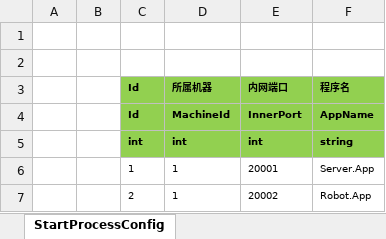
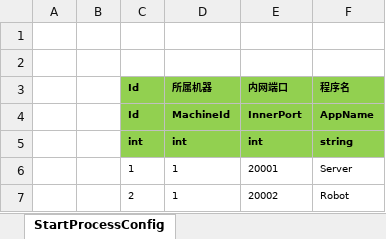
Before and after one commit to Warlord-dev/ET, an Excel workbook: Excel/StartProcessConfig.xlsx, sheet StartProcessConfig, drawn as a sheet; values as stored, in another font and other column widths than the file's, no borders; the diff names each change by its address in the sheet, - before the commit and + after, or states it on an @@ line.

Commit message:
增加进程管理App: Watcher, Watcher是一个守护进程，一台物理机只有一个，可以用来管理该物理机上的进程 目前实现了一键启动该物理机所有进程的功能，使用方式如下: dotnet Server.dll --AppType=Watcher --Console=1 Watcher会把StartProcessConfig中，配置在该物理机上的进程启动起来，并且创建进程上的Scenes 关闭Watcher会把Watcher启动的进程全部关闭

```diff
--- a/Excel/StartProcessConfig.xlsx (sheet StartProcessConfig)
+++ b/Excel/StartProcessConfig.xlsx (sheet StartProcessConfig)
-F6 (程序名): Server.App
+F6 (程序名): Server
-F7 (程序名): Robot.App
+F7 (程序名): Robot
```
Also changed, not shown: 21 other files.
